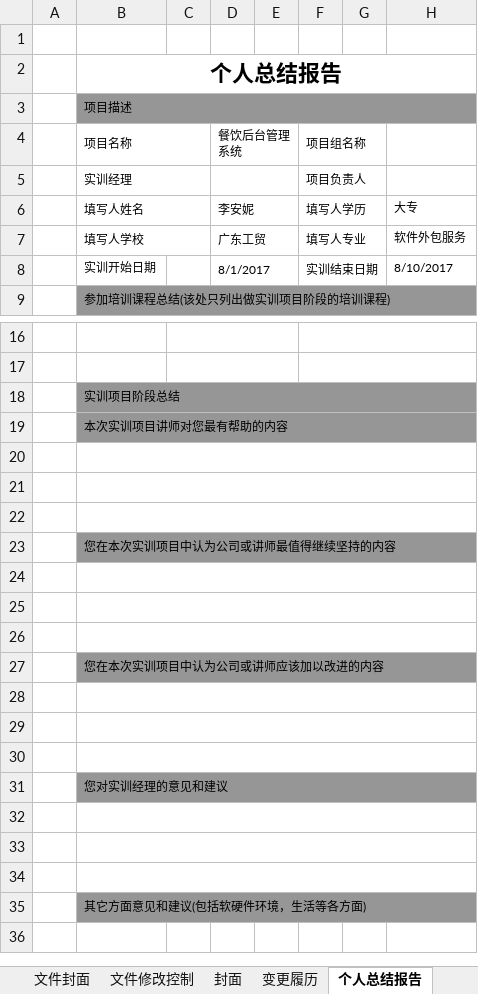
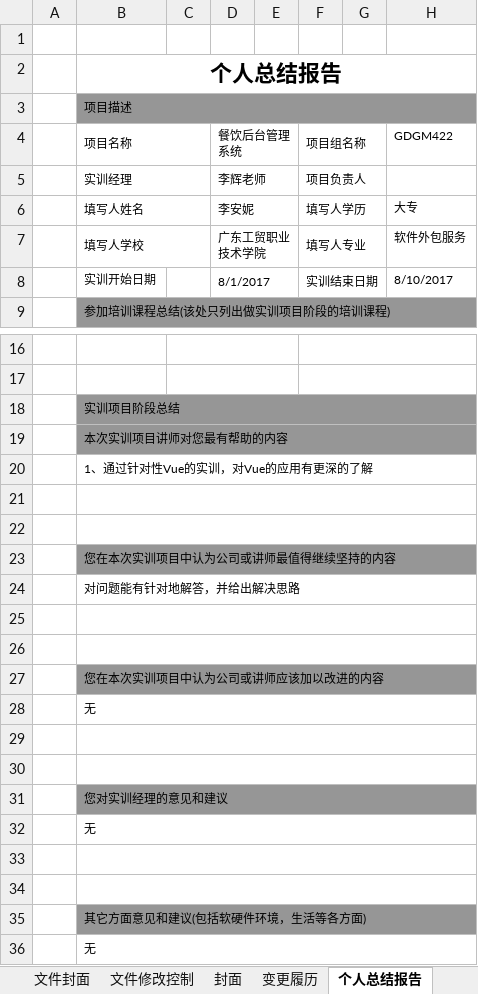
Before and after one commit to GDGM422/FoodsManage, an Excel workbook: 文档/个人文档/李安妮/11.个人总结报告_李安妮.xlsx, sheet 个人总结报告, drawn as a sheet; only a part is shown, gaps mark what is left out; values as stored, in another font and other column widths than the file's, no borders; the diff names each change by its address in the sheet, - before the commit and + after, or states it on an @@ line.

```diff
--- a/文档/个人文档/李安妮/11.个人总结报告_李安妮.xlsx (sheet 个人总结报告)
+++ b/文档/个人文档/李安妮/11.个人总结报告_李安妮.xlsx (sheet 个人总结报告)
-H4: (empty)
+H4: GDGM422
-D5 (餐饮后台管理系统): (empty)
+D5 (餐饮后台管理系统): 李辉老师
-D7 (餐饮后台管理系统): 广东工贸
+D7 (餐饮后台管理系统): 广东工贸职业技术学院
-B20 (项目名称): (empty)
+B20 (项目名称): 1、通过针对性Vue的实训，对Vue的应用有更深的了解
-B24 (项目名称): (empty)
+B24 (项目名称): 对问题能有针对地解答，并给出解决思路
-B28 (项目名称): (empty)
+B28 (项目名称): 无
-B32 (项目名称): (empty)
+B32 (项目名称): 无
+row 36:  | 无
```
Also changed, not shown: 文档/个人文档/李安妮/06.个人日报_李安妮 .xlsx, 文档/个人文档/李安妮/10.项目总结报告.xlsx, 5 other files.
